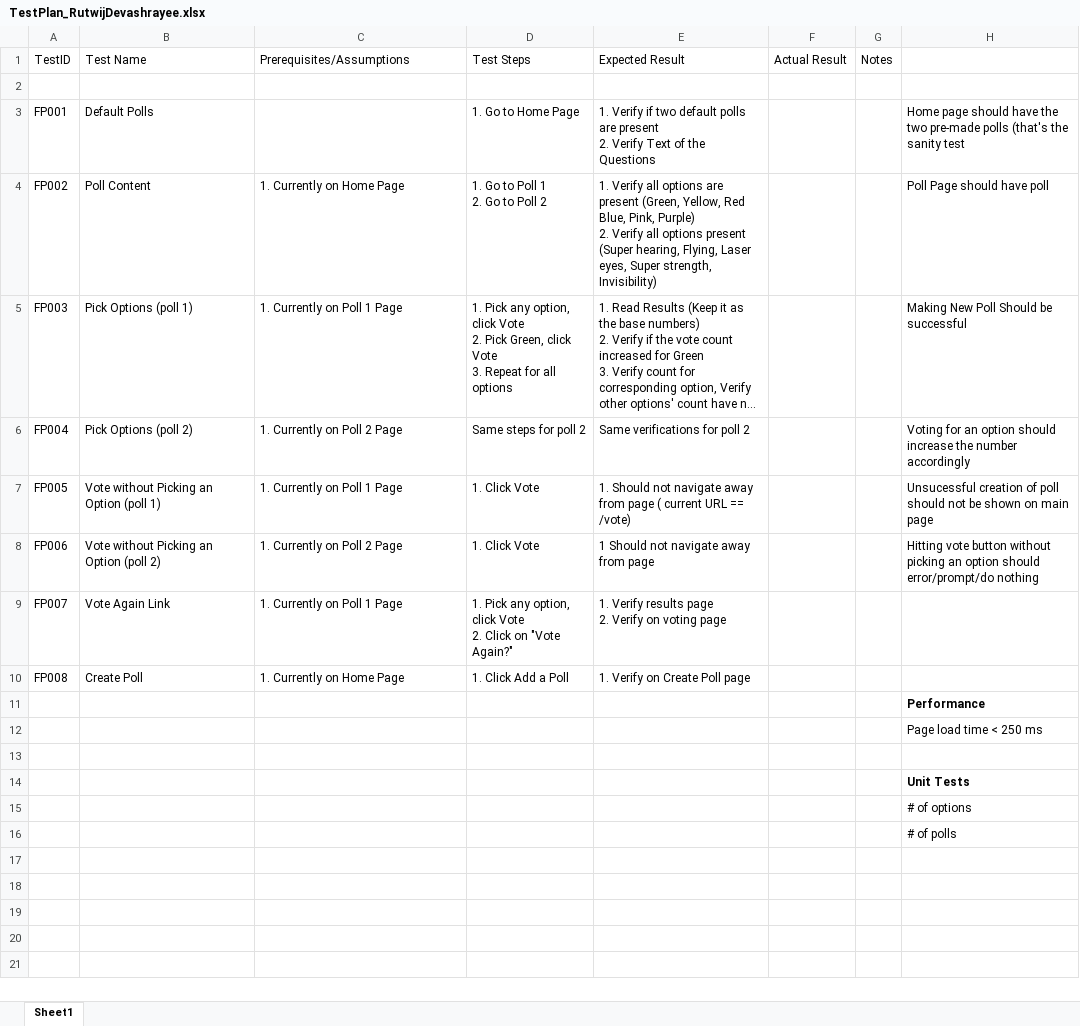
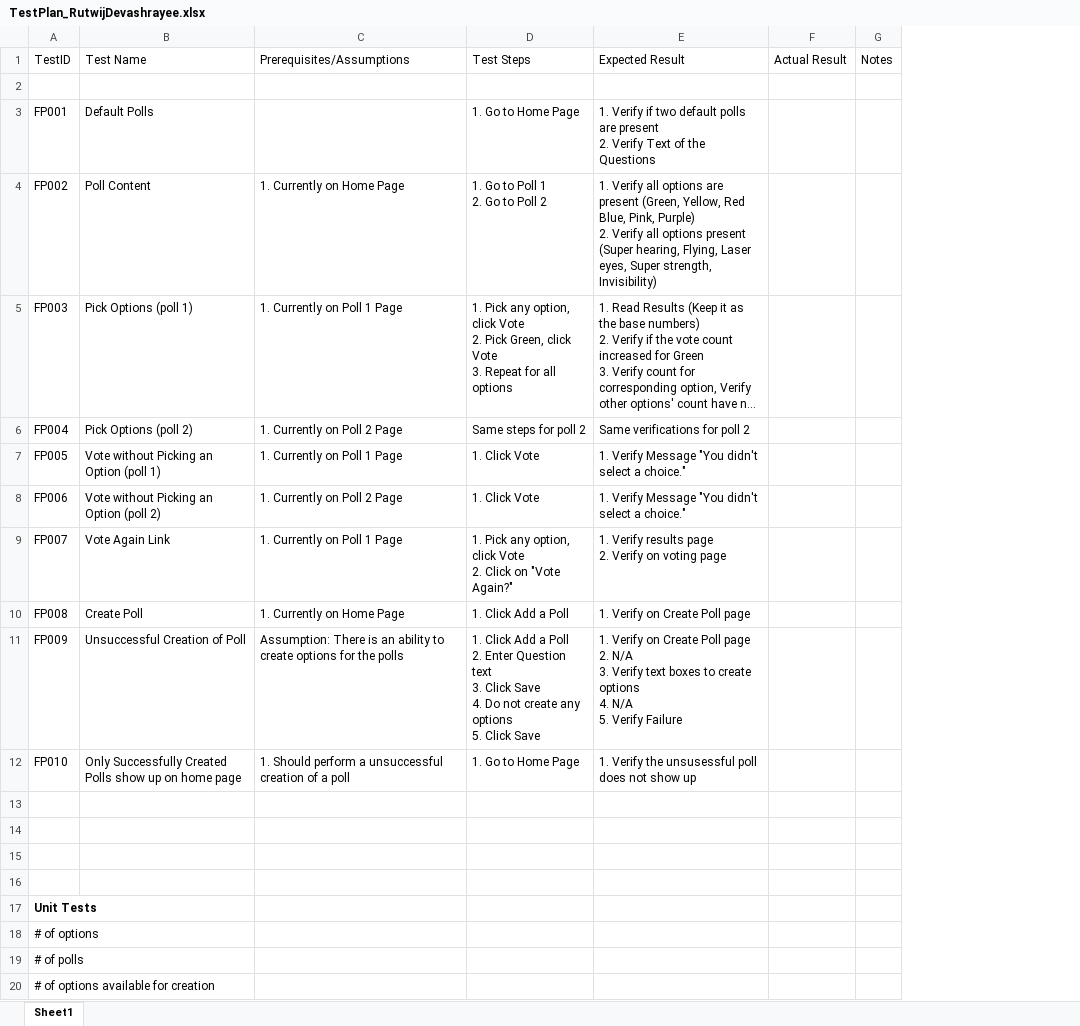
Before and after one commit to g0rd/bungalow_test, an Excel workbook: TestPlan_RutwijDevashrayee.xlsx, sheet Sheet1, drawn as a sheet; long unchanged cells end in …; values as stored, in another font and other column widths than the file's, no borders; removed rows and columns are numbered as before the commit, all else as after; ↵ is a line break in a cell; the diff names each change by its address in the sheet, - before the commit and + after, or states it on an @@ line.

Commit message:
added more test cases

```diff
--- a/TestPlan_RutwijDevashrayee.xlsx (sheet Sheet1)
+++ b/TestPlan_RutwijDevashrayee.xlsx (sheet Sheet1)
-column H, rows 3-16: Home page should have the two pre-made polls (that's the sanity test | Poll Page should have poll | Making New Poll Should be successful | Voting for an option should increase the number accordingly | Unsucessful creation of poll should not be shown on main page | Hitting vote button without picking an option should error/prompt/do nothing |  |  | Performance | Page load time < 250 ms |  | Unit Tests | # of options | # of polls
-E7: 1. Should not navigate away from page ( current URL == /vote)
+E7: 1. Verify Message "You didn't select a choice."
-E8: 1 Should not navigate away from page
+E8: 1. Verify Message "You didn't select a choice."
+row 11: FP009 | Unsuccessful Creation of Poll | Assumption: There is an ability to create options for the polls | 1. Click Add a Poll ↵ 2. Enter Question text ↵ 3. Click Save ↵ 4. Do not create any options ↵ 5. Click Save | 1. Verify on Create Poll page ↵ 2. N/A ↵ 3. Verify text boxes to create options ↵ 4. N/A ↵ 5. Verify Failure
+row 12: FP010 | Only Successfully Created Polls show up on home page | 1. Should perform a unsuccessful creation of a poll | 1. Go to Home Page | 1. Verify the unsusessful poll does not show up
-A17: (empty)
+A17: Unit Tests
-A18: (empty)
+A18: # of options
+row 19: # of polls
+row 20: # of options available for creation
```
Also changed, not shown: 1 other file.
